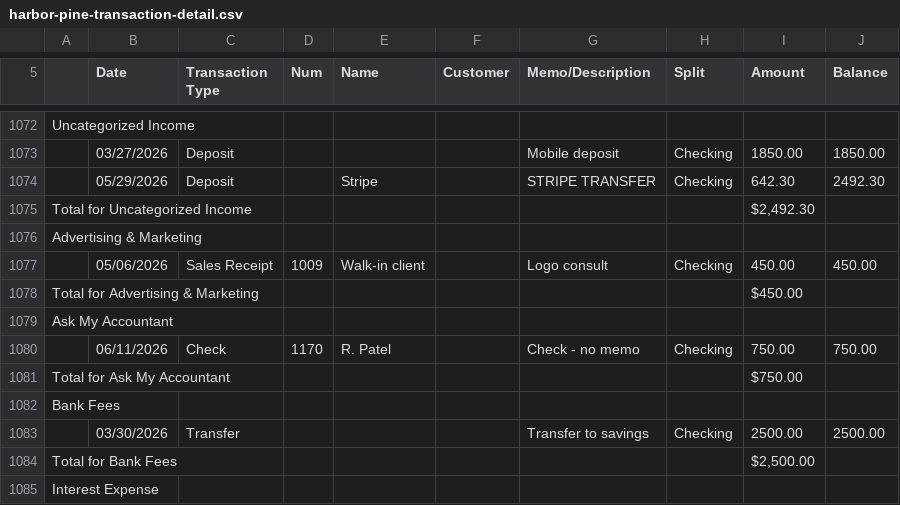
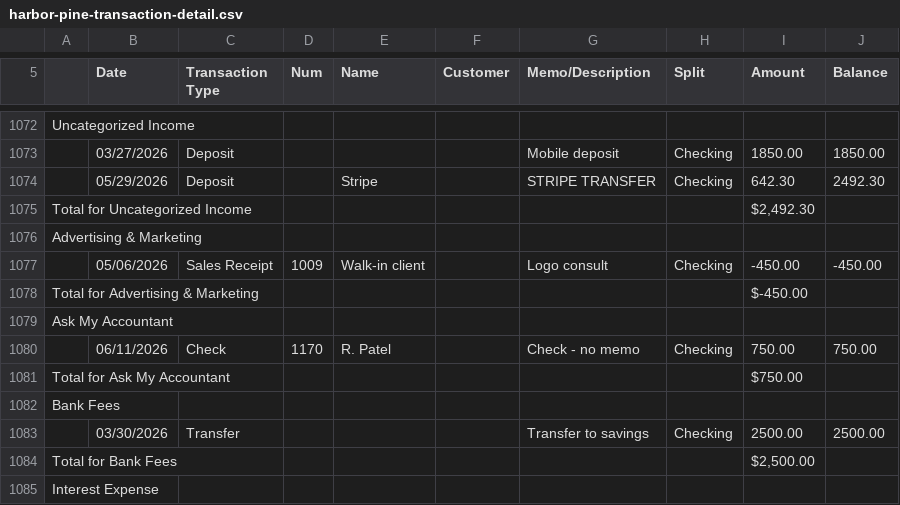
Before and after one commit to naezell/claude, a CSV file: sample-data/harbor-pine-transaction-detail.csv, drawn as a sheet; only a part is shown, gaps mark what is left out; the diff covers the shown part only.

```diff
--- a/sample-data/harbor-pine-transaction-detail.csv
+++ b/sample-data/harbor-pine-transaction-detail.csv
@@ -1076,4 +1076,4 @@ Total for Uncategorized Income,,,,,,,,"$2,492.30",
 Advertising & Marketing
-,05/06/2026,Sales Receipt,1009,Walk-in client,,Logo consult,Checking,450.00,450.00
-Total for Advertising & Marketing,,,,,,,,"$450.00",
+,05/06/2026,Sales Receipt,1009,Walk-in client,,Logo consult,Checking,-450.00,-450.00
+Total for Advertising & Marketing,,,,,,,,"$-450.00",
 Ask My Accountant
```
Also changed, not shown: 27 edited cells elsewhere in this file, 6 other files.
